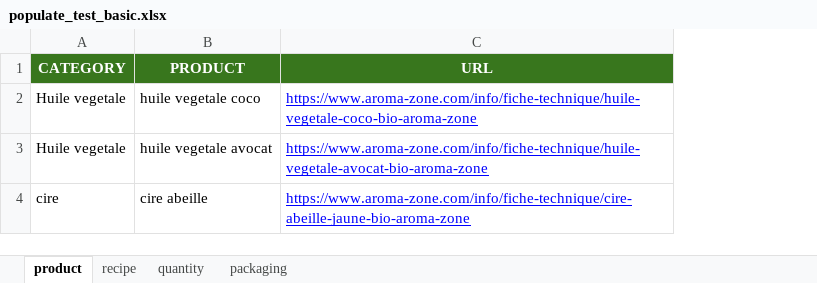
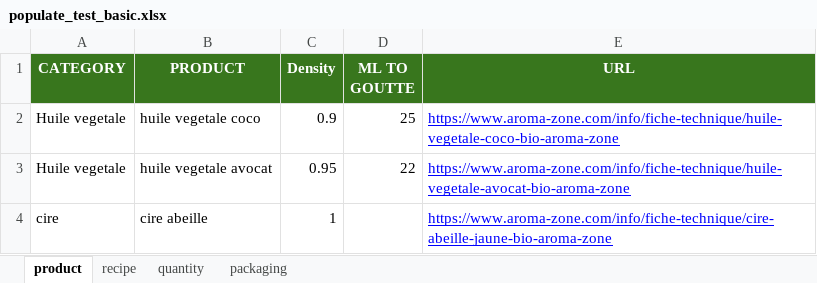
Before and after one commit to vbaudron/aroma-zone-order, an Excel workbook: static/populate_test_basic.xlsx, sheet product, drawn as a sheet; values as stored, in another font and other column widths than the file's, no borders; charts and pictures not drawn; the diff names each change by its address in the sheet, - before the commit and + after, or states it on an @@ line.

Commit message:
decimal numbers + density entry

```diff
--- a/static/populate_test_basic.xlsx (sheet product)
+++ b/static/populate_test_basic.xlsx (sheet product)
+column C (Density), rows 2-4: 0.9 | 0.95 | 1
+column D (ML TO GOUTTE), rows 2-3: 25 | 22
```
Also changed, not shown: 4 other files.
